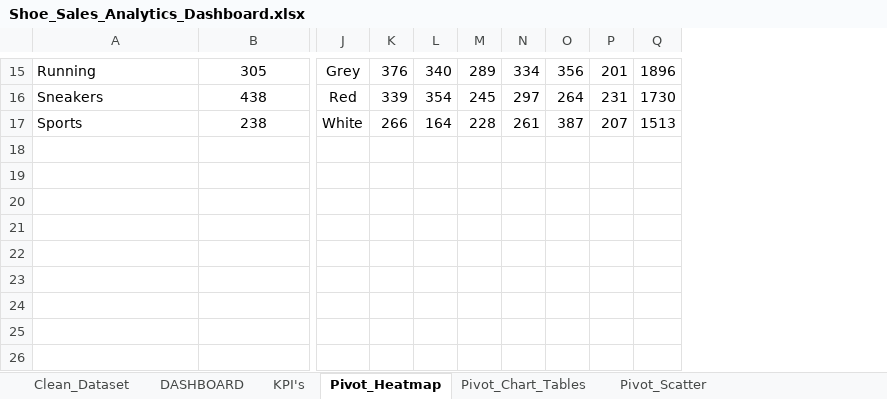
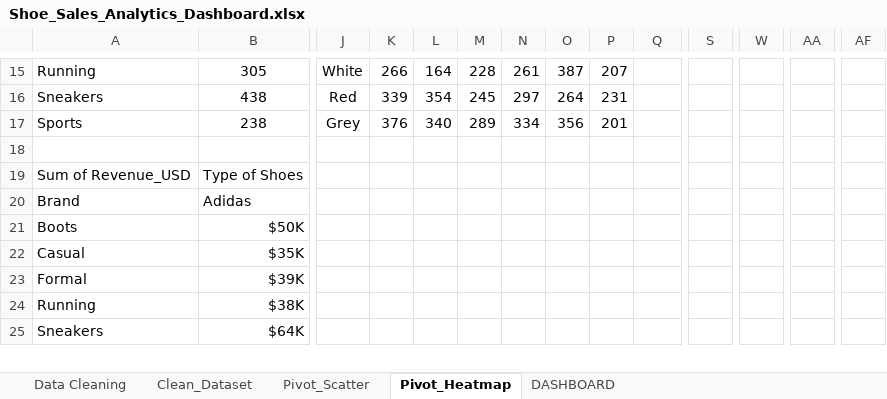
Before and after one commit to hlmtssilvia/Shoes_Sales_Analysis_Project, an Excel workbook: Shoe_Sales_Analytics_Dashboard.xlsx, sheet Pivot_Heatmap, drawn as a sheet; only a part is shown, gaps mark what is left out; values as stored, in another font and other column widths than the file's, no borders; charts and pictures not drawn; removed rows and columns are numbered as before the commit, all else as after; rows hold the shown columns only; the diff covers the shown part only; the diff names each change by its address in the sheet, - before the commit and + after, or states it on an @@ line.

Commit message:
upload report final,update dashboard

```diff
--- a/Shoe_Sales_Analytics_Dashboard.xlsx (sheet Pivot_Heatmap)
+++ b/Shoe_Sales_Analytics_Dashboard.xlsx (sheet Pivot_Heatmap)
-sheet tab: KPI's
@@ sheet tab hidden: Pivot_Chart_Tables @@
+sheet tab: Data Cleaning
@@ sheet tab order changed: Data Cleaning | Clean_Dataset | Pivot_Scatter | Pivot_Heatmap | DASHBOARD @@
+column S, empty
+column W, empty
+column AA, empty
+column AF, empty
-J15: Grey
+J15: White
-K15: 376
+K15: 266
-L15: 340
+L15: 164
-M15: 289
+M15: 228
-N15: 334
+N15: 261
-O15: 356
+O15: 387
-P15: 201
+P15: 207
-Q15: 1896
+Q15: (empty)
-Q16: 1730
+Q16: (empty)
-J17: White
+J17: Grey
-K17: 266
+K17: 376
-L17: 164
+L17: 340
-M17: 228
+M17: 289
-N17: 261
+N17: 334
-O17: 387
+O17: 356
-P17: 207
+P17: 201
-Q17: 1513
+Q17: (empty)
-A19: (empty)
+A19: Sum of Revenue_USD
-B19: (empty)
+B19: Type of Shoes
-row 20: (empty)
-row 21: (empty)
-row 22: (empty)
-row 23: (empty)
-row 24: (empty)
-row 25: (empty)
-row 26: (empty)
+row 20: Brand | Adidas
+row 21: Boots | $50K
+row 22: Casual | $35K
+row 23: Formal | $39K
+row 24: Running | $38K
+row 25: Sneakers | $64K
```
Also changed, not shown: 26 added rows, 7 removed rows, 4 added columns, 69 edited cells and cell formats elsewhere in this sheet, sheet Clean_Dataset, sheet DASHBOARD, sheet Pivot_Scatter, formulas that keep their value, charts or pictures, 7 other files.
